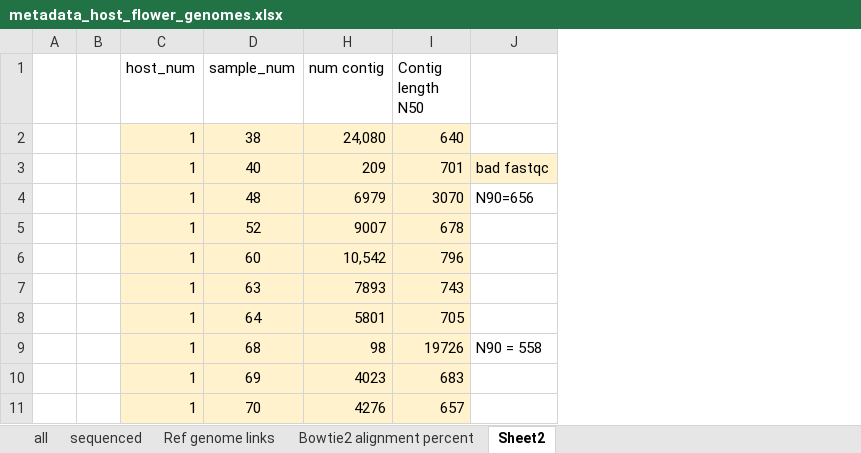
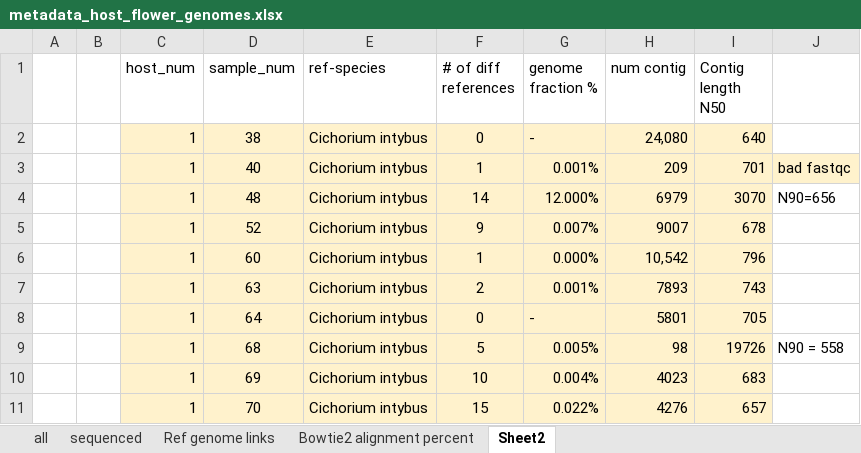
Before and after one commit to DaphneGarcia0713/floral_metagenomics, an Excel workbook: data/metadata_host_flower_genomes.xlsx, sheet Sheet2, drawn as a sheet; only a part is shown; values as stored, in another font and other column widths than the file's, no borders; the diff names each change by its address in the sheet, - before the commit and + after, or states it on an @@ line.

Commit message:
updating metadata

```diff
--- a/data/metadata_host_flower_genomes.xlsx (sheet Sheet2)
+++ b/data/metadata_host_flower_genomes.xlsx (sheet Sheet2)
@@ column E (ref-species) unhidden, rows 2-11: all Cichorium intybus @@
@@ column F (# of diff references) unhidden, rows 2-11: 0 | 1 | 14 | 9 | 1 | 2 | 0 | 5 | 10 | 15 @@
@@ column G (genome fraction %) unhidden, rows 2-11: - | 0.001% | 12.000% | 0.007% | 0.000% | 0.001% | - | 0.005% | 0.004% | 0.022% @@
```
